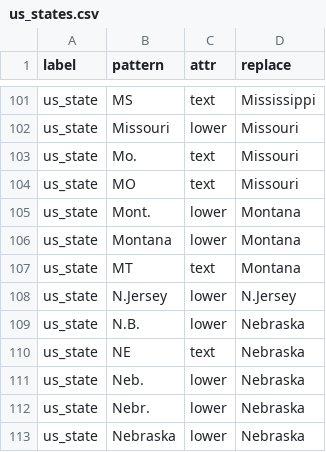
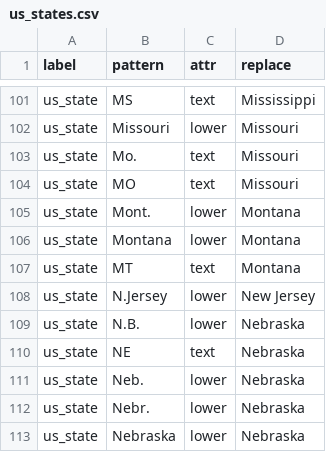
Before and after one commit to rafelafrance/digi_leap_old, a CSV file: digi_leap/pylib/trait_extractor/vocabulary/us_states.csv, drawn as a sheet; only a part is shown, gaps mark what is left out.

Commit message:
Add a trait extractor utility

```diff
--- a/digi_leap/pylib/trait_extractor/vocabulary/us_states.csv
+++ b/digi_leap/pylib/trait_extractor/vocabulary/us_states.csv
@@ -107,3 +107,3 @@ us_state,Montana,lower,Montana
 us_state,MT,text,Montana
-us_state,N.Jersey,lower,N.Jersey
+us_state,N.Jersey,lower,New Jersey
 us_state,N.B.,lower,Nebraska
```
Also changed, not shown: 17 other files.
